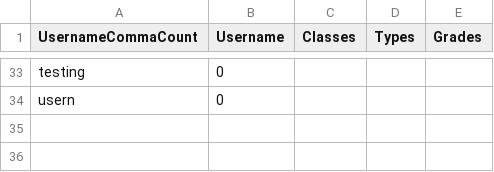
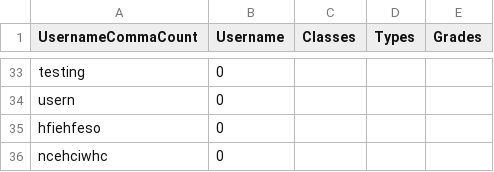
Before and after one commit to Evelina2048/GradeTracker-new, a CSV file: src/main/view/student/Student.csv, drawn as a sheet; only a part is shown, gaps mark what is left out; the diff names each change by its address in the sheet, - before the commit and + after, or states it on an @@ line.

```diff
--- a/src/main/view/student/Student.csv
+++ b/src/main/view/student/Student.csv
+row 35: hfiehfeso | 0
+row 36: ncehciwhc | 0
```
Also changed, not shown: target/classes/main/view/student/Student.csv, 6 other files.
